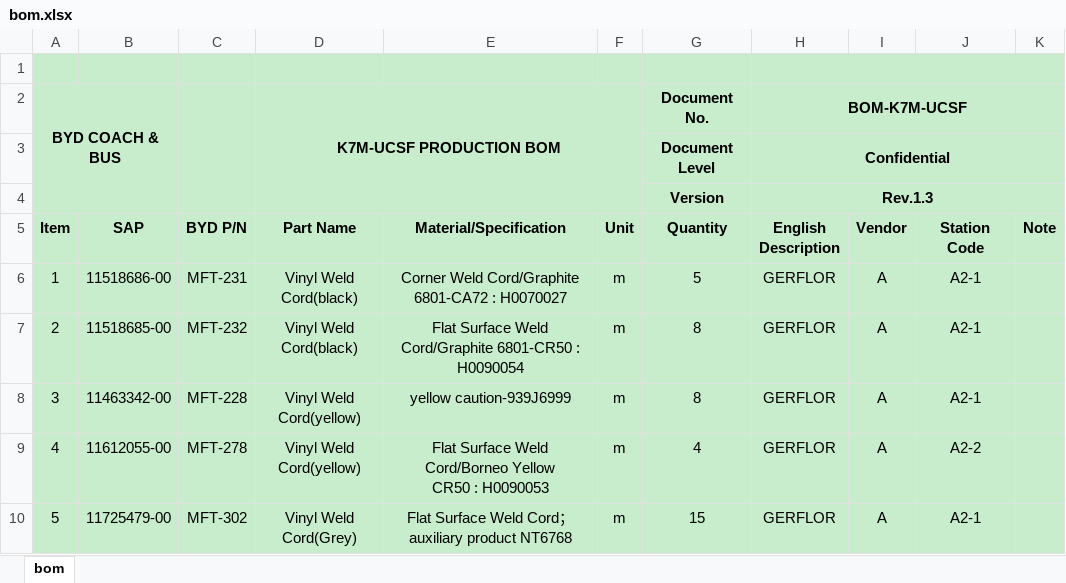
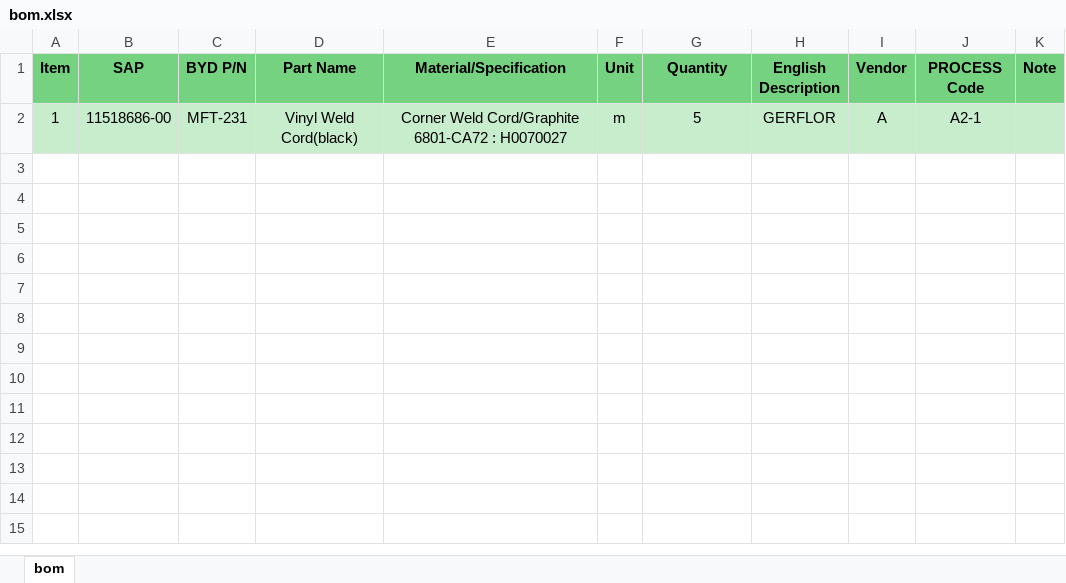
Before and after one commit to BluRay/MES_NA, an Excel workbook: WebRoot/docs/bom.xlsx, sheet bom, drawn as a sheet; values as stored, in another font and other column widths than the file's, no borders; charts and pictures not drawn; removed rows and columns are numbered as before the commit, all else as after; ↵ is a line break in a cell; the diff names each change by its address in the sheet, - before the commit and + after, or states it on an @@ line.

```diff
--- a/WebRoot/docs/bom.xlsx (sheet bom)
+++ b/WebRoot/docs/bom.xlsx (sheet bom)
-row 1: (empty)
-row 2: BYD COACH & BUS |  |  | K7M-UCSF PRODUCTION BOM |  |  | Document No. | BOM-K7M-UCSF
-row 3:  |  |  |  |  |  | Document Level | Confidential
-row 4:  |  |  |  |  |  | Version | Rev.1.3
-A1:K1 fill: #C7EDCC
+A1:K1 fill: #75D281
-J1: Station Code
+J1: PROCESS Code
-row 7: 2 | 11518685-00 | MFT-232 | Vinyl Weld Cord(black) | Flat Surface Weld Cord/Graphite 6801-CR50 : H0090054 | m | 8 | GERFLOR | A | A2-1
-row 8: 3 | 11463342-00 | MFT-228 | Vinyl Weld Cord(yellow) | yellow caution-939J6999 | m | 8 | GERFLOR | A | A2-1
-row 9: 4 | 11612055-00 | MFT-278 | Vinyl Weld Cord(yellow) | Flat Surface Weld Cord/Borneo Yellow ↵ CR50 : H0090053 | m | 4 | GERFLOR | A | A2-2
-row 10: 5 | 11725479-00 | MFT-302 | Vinyl Weld Cord(Grey) | Flat Surface Weld Cord；auxiliary product NT6768 | m | 15 | GERFLOR | A | A2-1
```
Also changed, not shown: charts or pictures, 28 other files.
